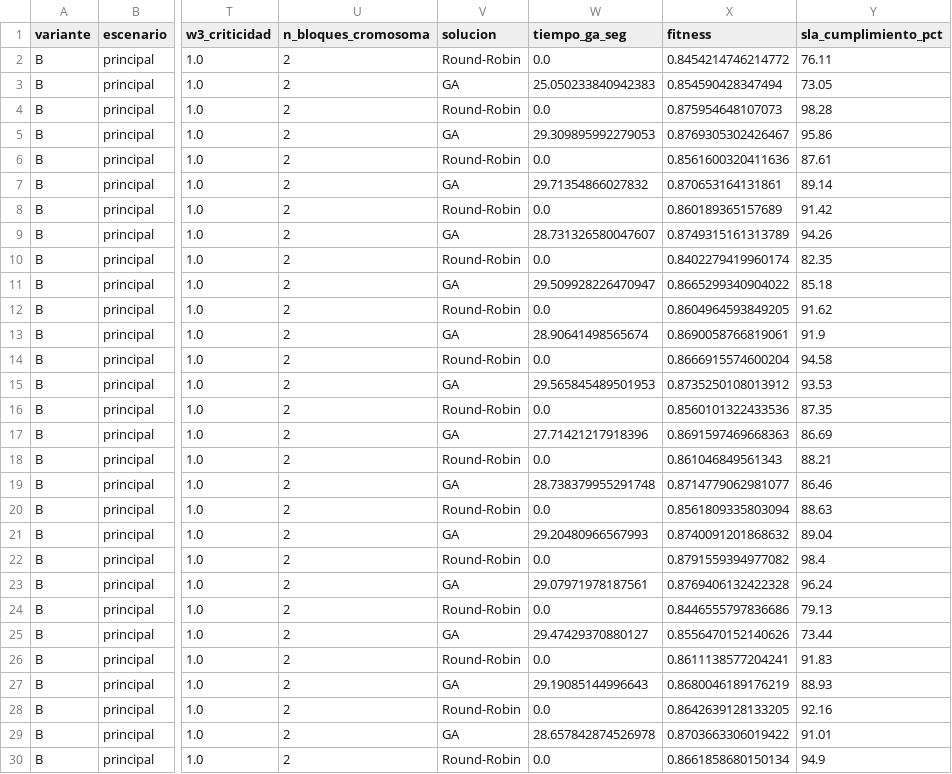
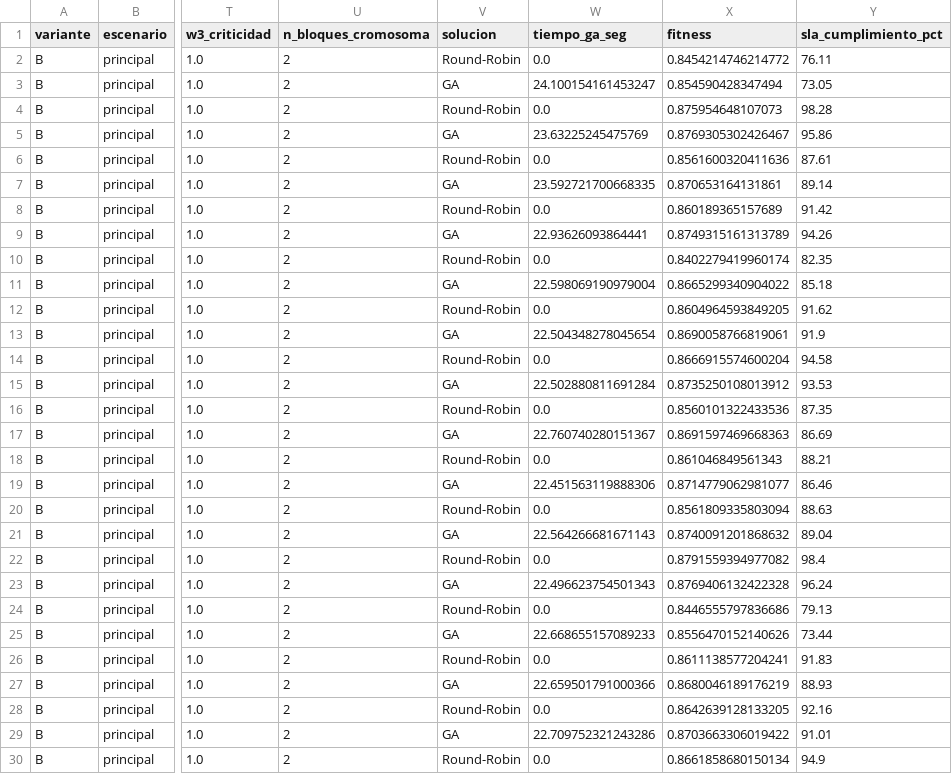
Before and after one commit to Joaquinagm01/AlgoritmosGeneticos, a CSV file: TPI/outputs/ablacion_B/experimento_detalle.csv, drawn as a sheet; only a part is shown, gaps mark what is left out; the diff covers the shown part only; the diff names each change by its address in the sheet, - before the commit and + after, or states it on an @@ line.

```diff
--- a/TPI/outputs/ablacion_B/experimento_detalle.csv
+++ b/TPI/outputs/ablacion_B/experimento_detalle.csv
-W3 (tiempo_ga_seg): 25.050233840942383
+W3 (tiempo_ga_seg): 24.100154161453247
-W5 (tiempo_ga_seg): 29.309895992279053
+W5 (tiempo_ga_seg): 23.63225245475769
-W7 (tiempo_ga_seg): 29.71354866027832
+W7 (tiempo_ga_seg): 23.592721700668335
-W9 (tiempo_ga_seg): 28.731326580047607
+W9 (tiempo_ga_seg): 22.93626093864441
-W11 (tiempo_ga_seg): 29.509928226470947
+W11 (tiempo_ga_seg): 22.598069190979004
-W13 (tiempo_ga_seg): 28.90641498565674
+W13 (tiempo_ga_seg): 22.504348278045654
-W15 (tiempo_ga_seg): 29.565845489501953
+W15 (tiempo_ga_seg): 22.502880811691284
-W17 (tiempo_ga_seg): 27.71421217918396
+W17 (tiempo_ga_seg): 22.760740280151367
-W19 (tiempo_ga_seg): 28.738379955291748
+W19 (tiempo_ga_seg): 22.451563119888306
-W21 (tiempo_ga_seg): 29.20480966567993
+W21 (tiempo_ga_seg): 22.564266681671143
-W23 (tiempo_ga_seg): 29.07971978187561
+W23 (tiempo_ga_seg): 22.496623754501343
-W25 (tiempo_ga_seg): 29.47429370880127
+W25 (tiempo_ga_seg): 22.668655157089233
-W27 (tiempo_ga_seg): 29.19085144996643
+W27 (tiempo_ga_seg): 22.659501791000366
-W29 (tiempo_ga_seg): 28.657842874526978
+W29 (tiempo_ga_seg): 22.709752321243286
```
Also changed, not shown: 46 edited cells elsewhere in this file, TPI/outputs/ablacion_A/experimento_detalle.csv, 5 other files.
